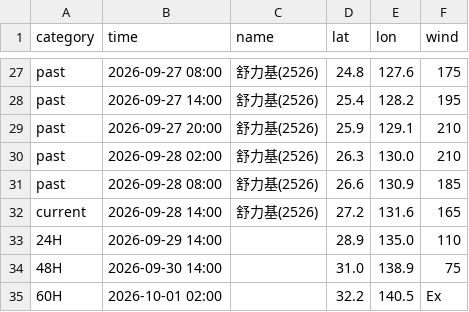
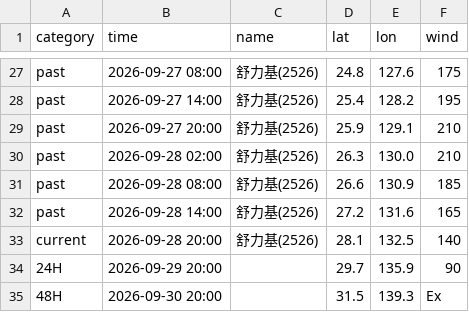
Before and after one commit to macaosso/MSSO, a CSV file: TCdata/B.csv, drawn as a sheet; only a part is shown, gaps mark what is left out.

Commit message:
更新 B.csv

```diff
--- a/TCdata/B.csv
+++ b/TCdata/B.csv
@@ -31,5 +31,5 @@ past,2026-09-28 02:00,舒力基(2526),26.3,130.0,210
 past,2026-09-28 08:00,舒力基(2526),26.6,130.9,185
-current,2026-09-28 14:00,舒力基(2526),27.2,131.6,165
-24H,2026-09-29 14:00,,28.9,135.0,110
-48H,2026-09-30 14:00,,31.0,138.9,75
-60H,2026-10-01 02:00,,32.2,140.5,Ex
+past,2026-09-28 14:00,舒力基(2526),27.2,131.6,165
+current,2026-09-28 20:00,舒力基(2526),28.1,132.5,140
+24H,2026-09-29 20:00,,29.7,135.9,90
+48H,2026-09-30 20:00,,31.5,139.3,Ex
```
